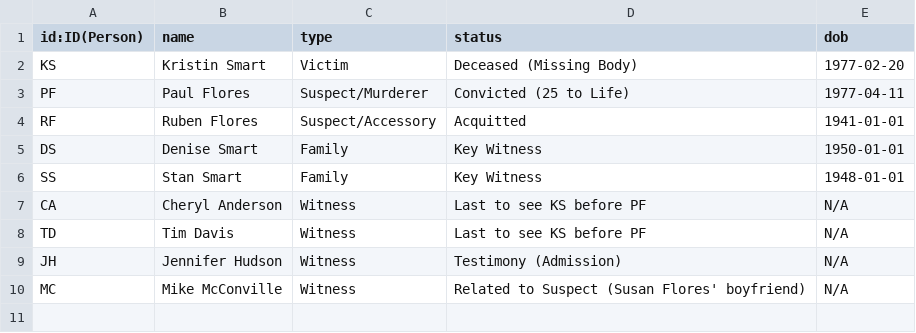
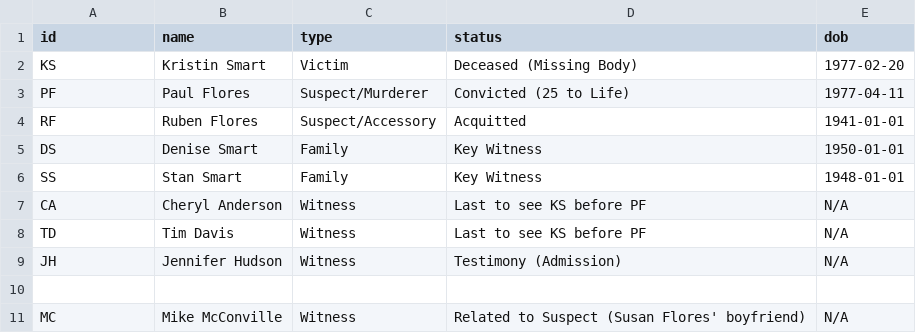
Before and after one commit to Jamedw/FALL2025_CSC480, a CSV file: Person.csv, drawn as a sheet.

Commit message:
Update Person.csv

```diff
--- a/Person.csv
+++ b/Person.csv
@@ -1,2 +1,2 @@
-id:ID(Person),name,type,status,dob
+id,name,type,status,dob
 KS,Kristin Smart,Victim,Deceased (Missing Body),1977-02-20
@@ -9,2 +9,3 @@ TD,Tim Davis,Witness,Last to see KS before PF,N/A
 JH,Jennifer Hudson,Witness,Testimony (Admission),N/A
+
 MC,Mike McConville,Witness,Related to Suspect (Susan Flores' boyfriend),N/A
```
